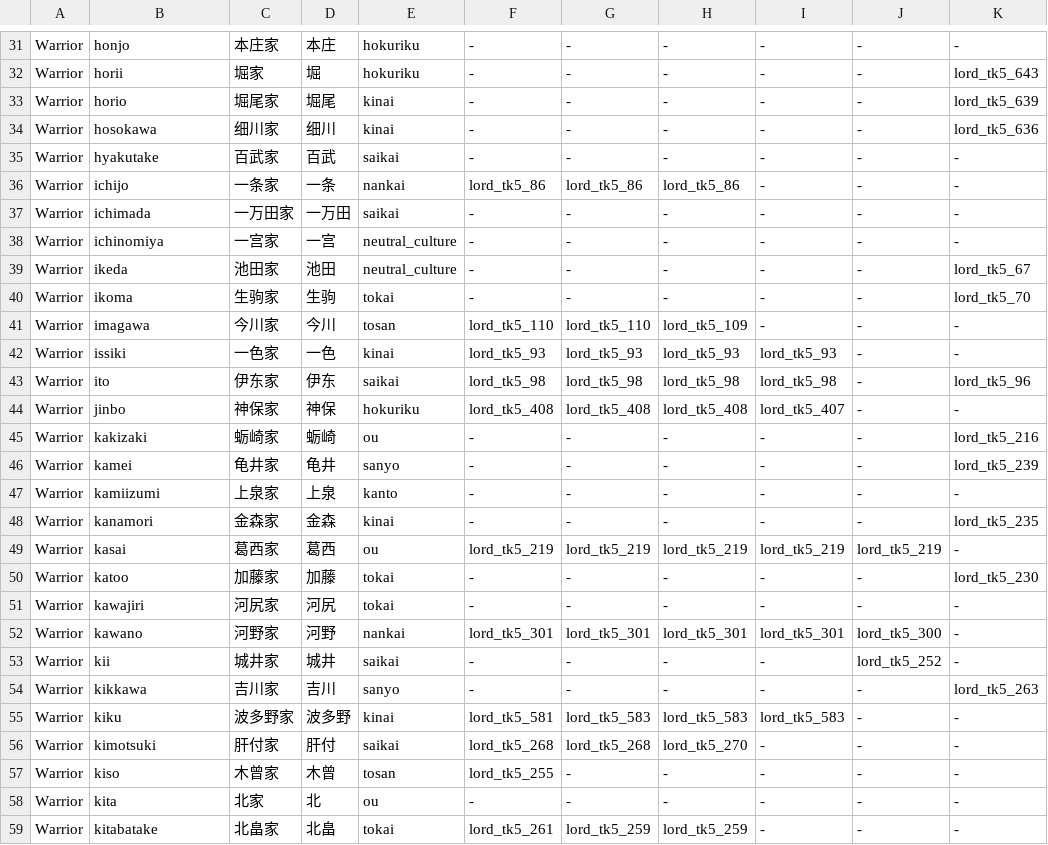
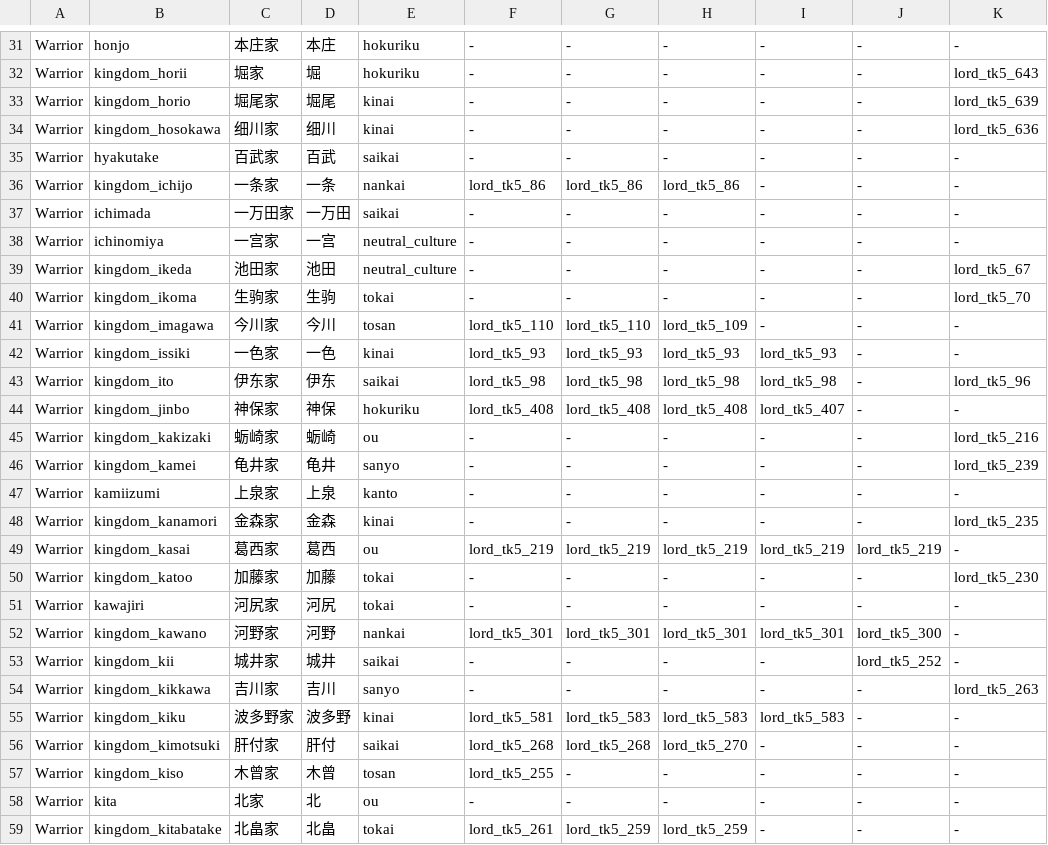
Before and after one commit to yaodongcheng/QiKanExampleMod, a CSV file: Knowledge/太阁5/骑砍2织丰角色ID对应/csv/TaikouForce.csv, drawn as a sheet; only a part is shown, gaps mark what is left out; the diff covers the shown part only; the diff names each change by its address in the sheet, - before the commit and + after, or states it on an @@ line.

```diff
--- a/Knowledge/太阁5/骑砍2织丰角色ID对应/csv/TaikouForce.csv
+++ b/Knowledge/太阁5/骑砍2织丰角色ID对应/csv/TaikouForce.csv
-B32: horii
+B32: kingdom_horii
-B33: horio
+B33: kingdom_horio
-B34: hosokawa
+B34: kingdom_hosokawa
-B36: ichijo
+B36: kingdom_ichijo
-B39: ikeda
+B39: kingdom_ikeda
-B40: ikoma
+B40: kingdom_ikoma
-B41: imagawa
+B41: kingdom_imagawa
-B42: issiki
+B42: kingdom_issiki
-B43: ito
+B43: kingdom_ito
-B44: jinbo
+B44: kingdom_jinbo
-B45: kakizaki
+B45: kingdom_kakizaki
-B46: kamei
+B46: kingdom_kamei
-B48: kanamori
+B48: kingdom_kanamori
-B49: kasai
+B49: kingdom_kasai
-B50: katoo
+B50: kingdom_katoo
-B52: kawano
+B52: kingdom_kawano
-B53: kii
+B53: kingdom_kii
-B54: kikkawa
+B54: kingdom_kikkawa
-B55: kiku
+B55: kingdom_kiku
-B56: kimotsuki
+B56: kingdom_kimotsuki
-B57: kiso
+B57: kingdom_kiso
-B59: kitabatake
+B59: kingdom_kitabatake
```
Also changed, not shown: 108 edited cells elsewhere in this file, Knowledge/太阁5/骑砍2织丰角色ID对应/csv/item.csv, 19 other files.
